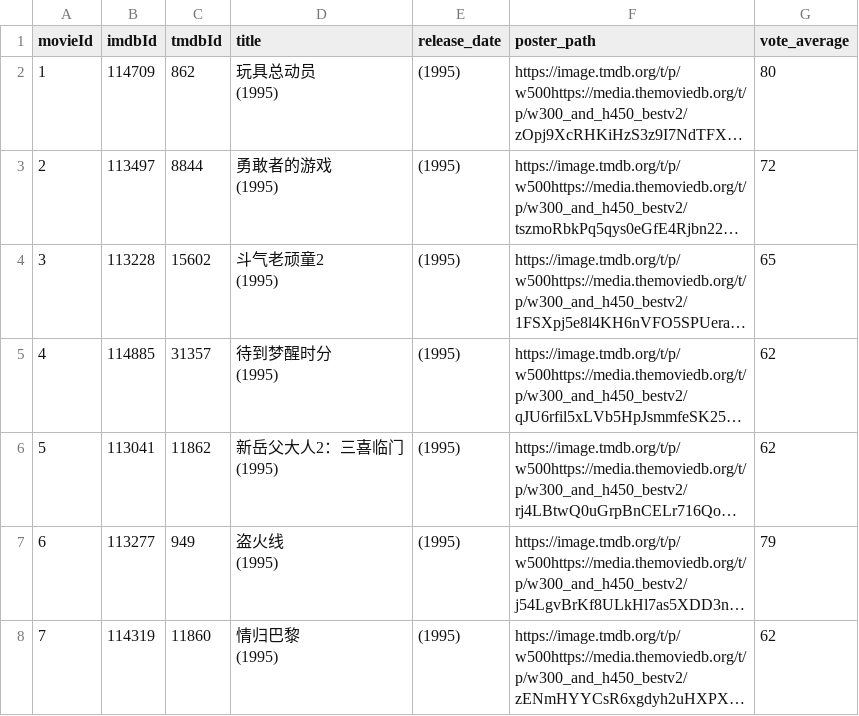
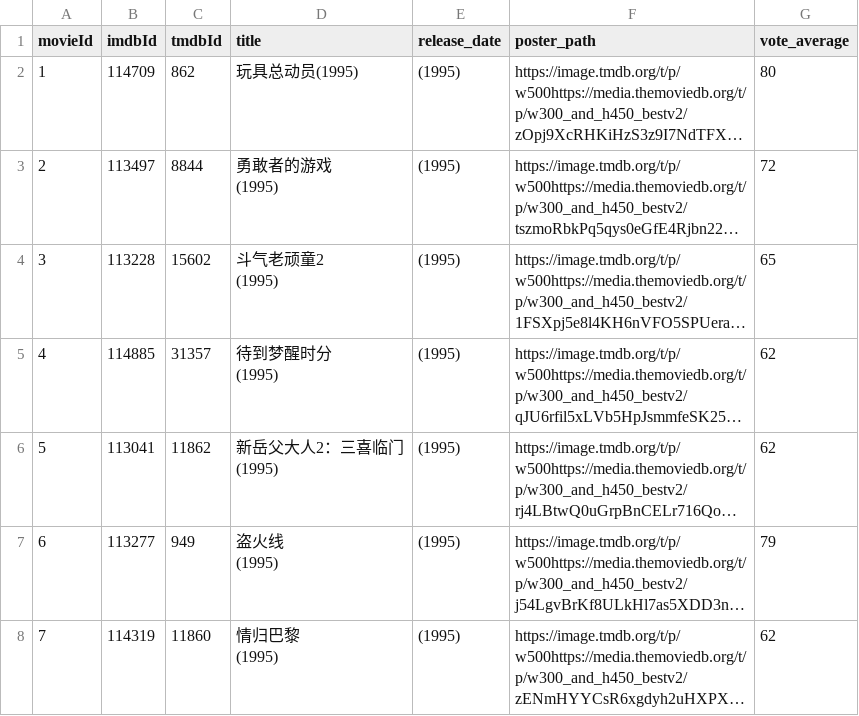
Before and after one commit to sherlocknieh/Movie_Recommend, a CSV file: 爬虫/movies_with_details_bs4.csv (was 网页/movies_with_details_bs4.csv), drawn as a sheet; only a part is shown; long unchanged cells end in …; ↵ is a line break in a cell; the diff names each change by its address in the sheet, - before the commit and + after, or states it on an @@ line.

```diff
--- a/网页/movies_with_details_bs4.csv
+++ b/爬虫/movies_with_details_bs4.csv
-D2 (title): 玩具总动员 ↵ (1995)
+D2 (title): 玩具总动员(1995)
```
Also changed, not shown: 6 other files.
